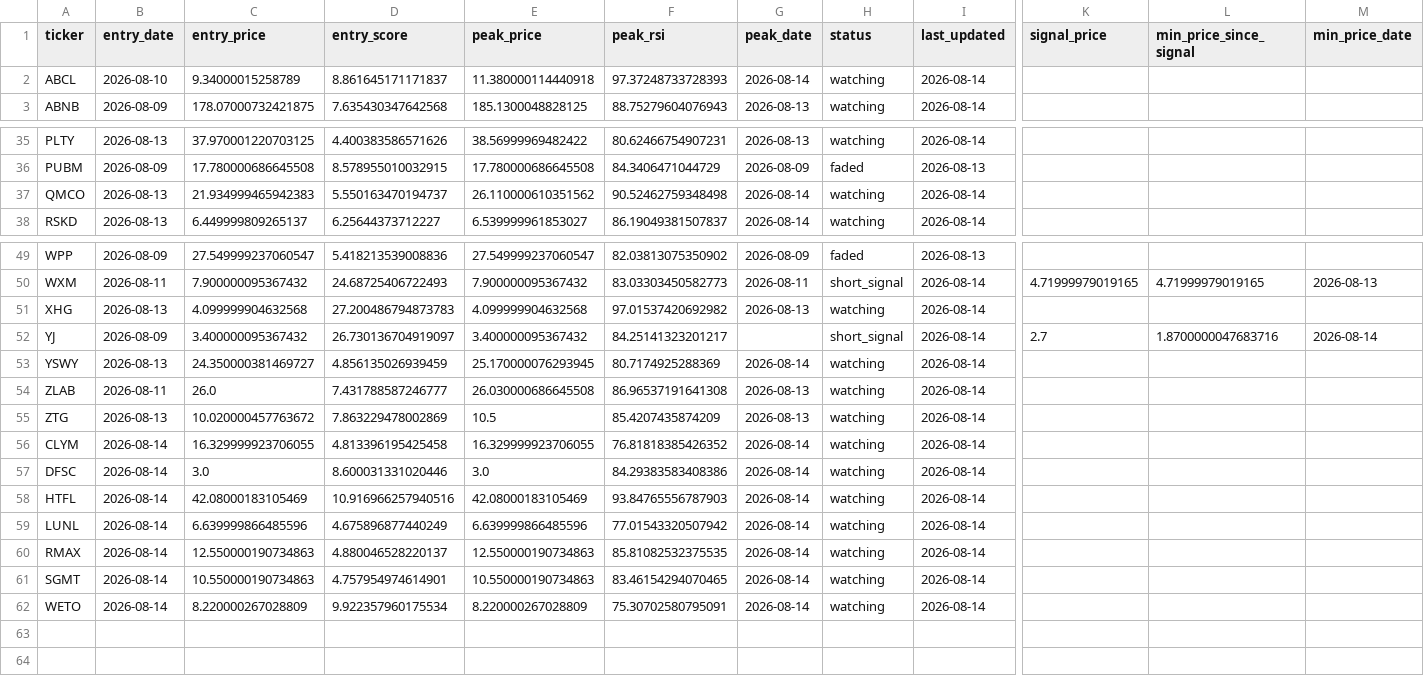
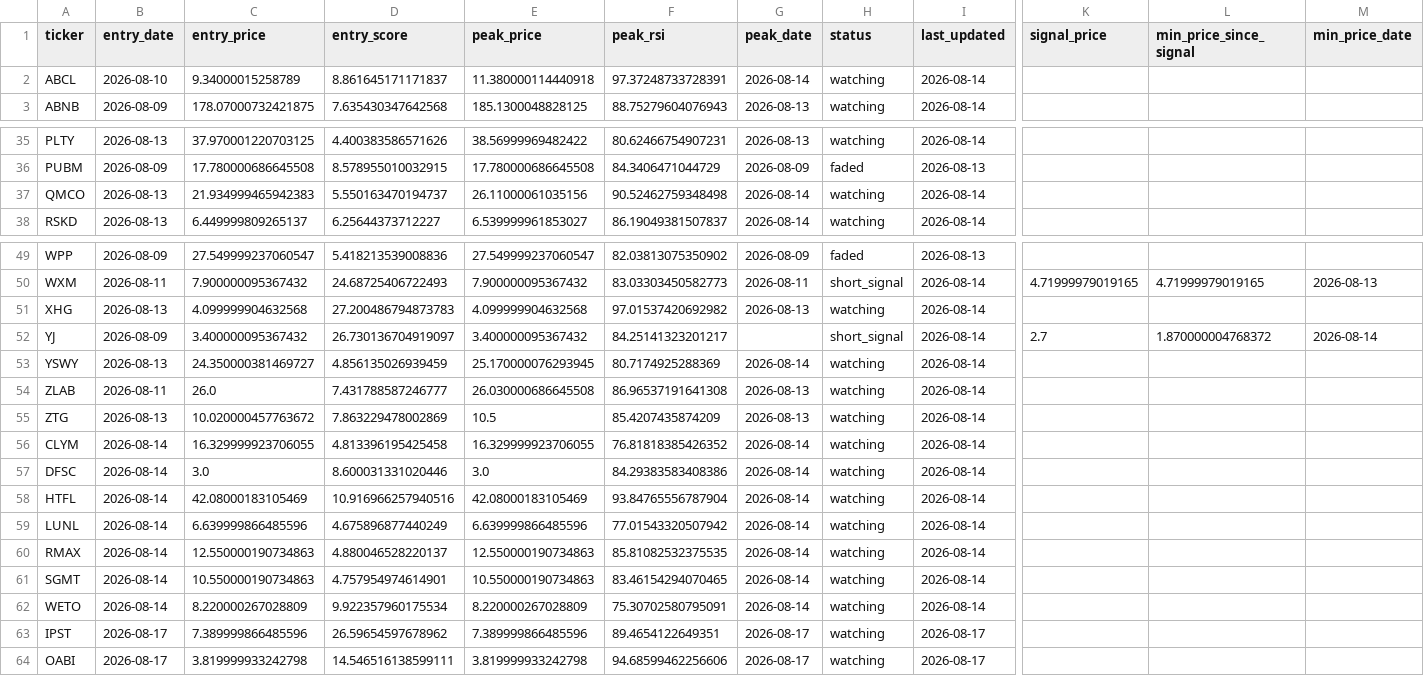
Before and after one commit to kgb1970-gh/stock-crash-tracker, a CSV file: data/watchlist.csv, drawn as a sheet; only a part is shown, gaps mark what is left out; rows hold the shown columns only; the diff names each change by its address in the sheet, - before the commit and + after, or states it on an @@ line.

```diff
--- a/data/watchlist.csv
+++ b/data/watchlist.csv
-F2 (peak_rsi): 97.37248733728393
+F2 (peak_rsi): 97.37248733728391
-E37 (peak_price): 26.110000610351562
+E37 (peak_price): 26.11000061035156
-L52 (min_price_since_signal): 1.8700000047683716
+L52 (min_price_since_signal): 1.870000004768372
-F58 (peak_rsi): 93.84765556787903
+F58 (peak_rsi): 93.84765556787904
+row 63: IPST | 2026-08-17 | 7.389999866485596 | 26.59654597678962 | 7.389999866485596 | 89.4654122649351 | 2026-08-17 | watching | 2026-08-17
+row 64: OABI | 2026-08-17 | 3.819999933242798 | 14.546516138599111 | 3.819999933242798 | 94.68599462256606 | 2026-08-17 | watching | 2026-08-17
```
Also changed, not shown: data/alerts.csv, data/watchlist_history.csv.
